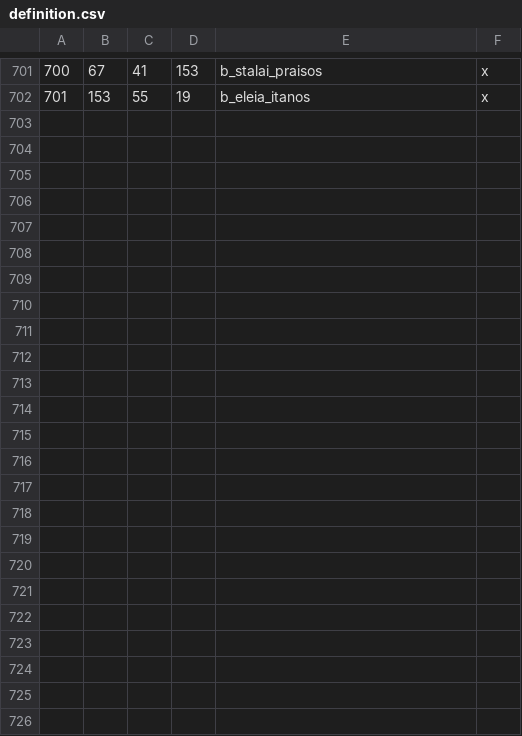
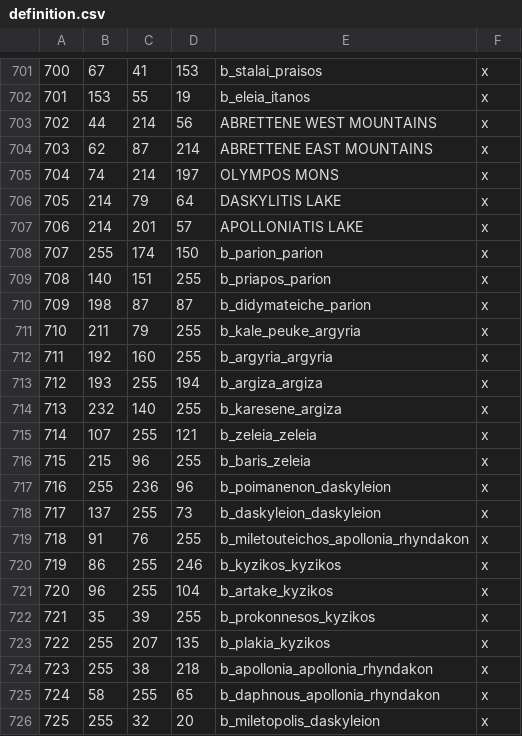
Before and after one commit to rickinator9/ApotheosisTheHellenisticAge, a CSV file: map_data/definition.csv, drawn as a sheet; only a part is shown, gaps mark what is left out.

```diff
--- a/map_data/definition.csv
+++ b/map_data/definition.csv
@@ -702 +702,25 @@
 701;153;55;19;b_eleia_itanos;x
+702;44;214;56;ABRETTENE WEST MOUNTAINS;x
+703;62;87;214;ABRETTENE EAST MOUNTAINS;x
+704;74;214;197;OLYMPOS MONS;x
+705;214;79;64;DASKYLITIS LAKE;x
+706;214;201;57;APOLLONIATIS LAKE;x
+707;255;174;150;b_parion_parion;x
+708;140;151;255;b_priapos_parion;x
+709;198;87;87;b_didymateiche_parion;x
+710;211;79;255;b_kale_peuke_argyria;x
+711;192;160;255;b_argyria_argyria;x
+712;193;255;194;b_argiza_argiza;x
+713;232;140;255;b_karesene_argiza;x
+714;107;255;121;b_zeleia_zeleia;x
+715;215;96;255;b_baris_zeleia;x
+716;255;236;96;b_poimanenon_daskyleion;x
+717;137;255;73;b_daskyleion_daskyleion;x
+718;91;76;255;b_miletouteichos_apollonia_rhyndakon;x
+719;86;255;246;b_kyzikos_kyzikos;x
+720;96;255;104;b_artake_kyzikos;x
+721;35;39;255;b_prokonnesos_kyzikos;x
+722;255;207;135;b_plakia_kyzikos;x
+723;255;38;218;b_apollonia_apollonia_rhyndakon;x
+724;58;255;65;b_daphnous_apollonia_rhyndakon;x
+725;255;32;20;b_miletopolis_daskyleion;x
```
Also changed, not shown: 14 other files.
